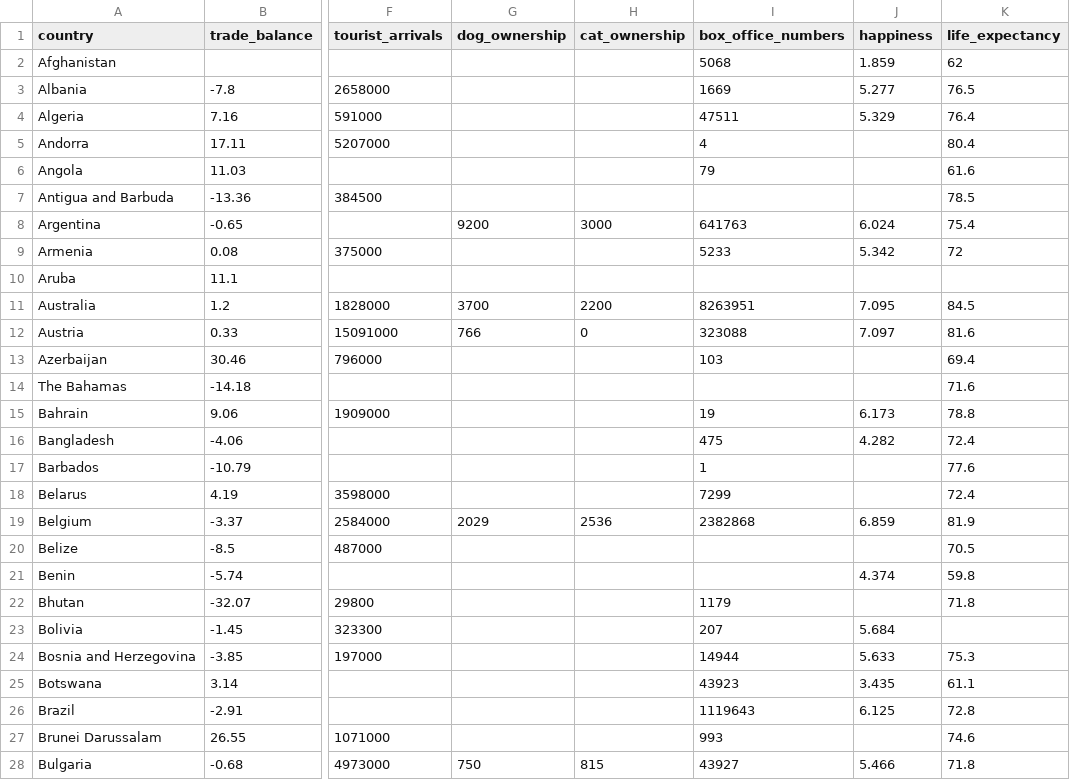
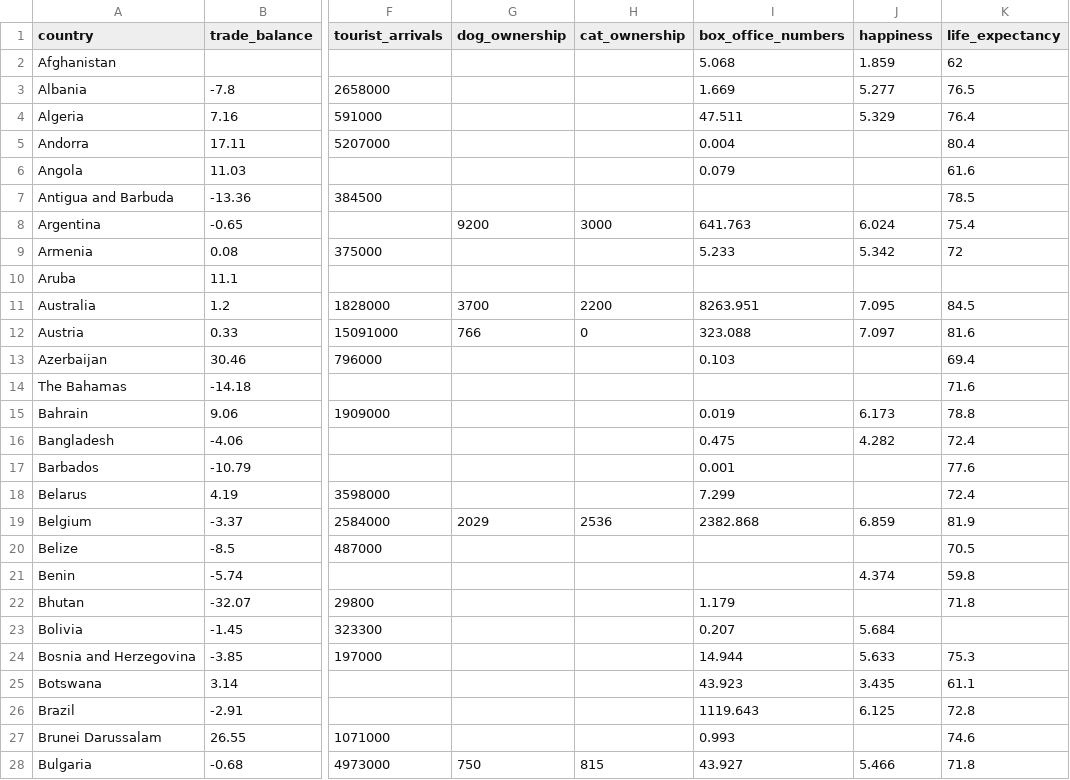
Before and after one commit to code4policy/2024-b2-who-is-winning, a CSV file: whoiswinning.csv, drawn as a sheet; only a part is shown, gaps mark what is left out; the diff covers the shown part only; the diff names each change by its address in the sheet, - before the commit and + after, or states it on an @@ line.

```diff
--- a/whoiswinning.csv
+++ b/whoiswinning.csv
-I2 (box_office_numbers): 5068
+I2 (box_office_numbers): 5.068
-I3 (box_office_numbers): 1669
+I3 (box_office_numbers): 1.669
-I4 (box_office_numbers): 47511
+I4 (box_office_numbers): 47.511
-I5 (box_office_numbers): 4
+I5 (box_office_numbers): 0.004
-I6 (box_office_numbers): 79
+I6 (box_office_numbers): 0.079
-I8 (box_office_numbers): 641763
+I8 (box_office_numbers): 641.763
-I9 (box_office_numbers): 5233
+I9 (box_office_numbers): 5.233
-I11 (box_office_numbers): 8263951
+I11 (box_office_numbers): 8263.951
-I12 (box_office_numbers): 323088
+I12 (box_office_numbers): 323.088
-I13 (box_office_numbers): 103
+I13 (box_office_numbers): 0.103
-I15 (box_office_numbers): 19
+I15 (box_office_numbers): 0.019
-I16 (box_office_numbers): 475
+I16 (box_office_numbers): 0.475
-I17 (box_office_numbers): 1
+I17 (box_office_numbers): 0.001
-I18 (box_office_numbers): 7299
+I18 (box_office_numbers): 7.299
-I19 (box_office_numbers): 2382868
+I19 (box_office_numbers): 2382.868
-I22 (box_office_numbers): 1179
+I22 (box_office_numbers): 1.179
-I23 (box_office_numbers): 207
+I23 (box_office_numbers): 0.207
-I24 (box_office_numbers): 14944
+I24 (box_office_numbers): 14.944
-I25 (box_office_numbers): 43923
+I25 (box_office_numbers): 43.923
-I26 (box_office_numbers): 1119643
+I26 (box_office_numbers): 1119.643
-I27 (box_office_numbers): 993
+I27 (box_office_numbers): 0.993
-I28 (box_office_numbers): 43927
+I28 (box_office_numbers): 43.927
```
Also changed, not shown: 120 edited cells elsewhere in this file, 1 other file.
